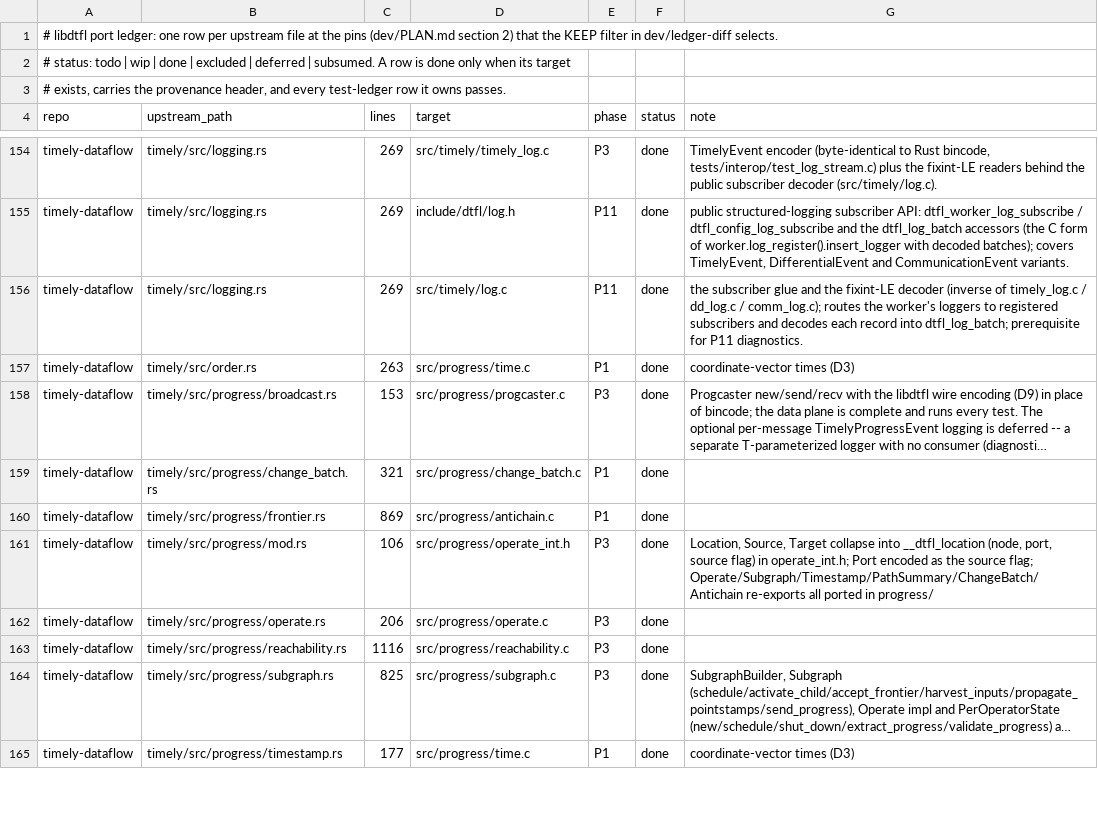
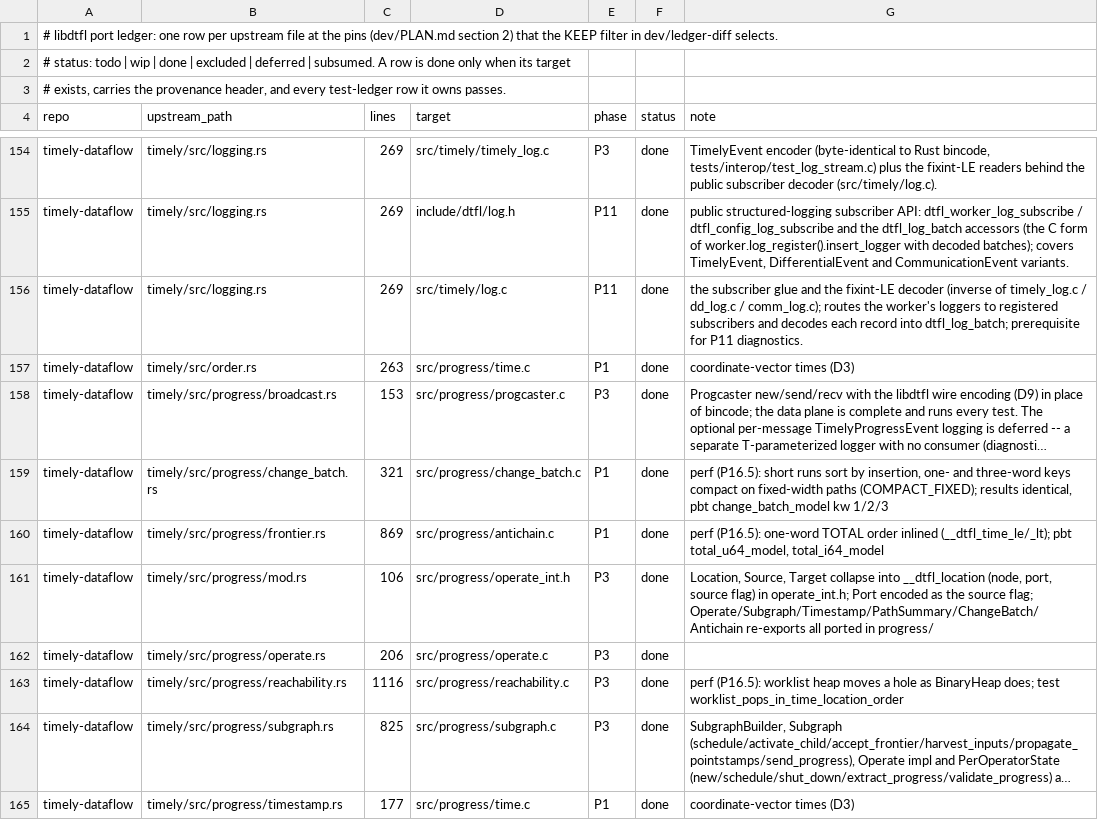
Before and after one commit to gburd/libdtfl, a TSV file: dev/port-ledger.tsv, drawn as a sheet; only a part is shown, gaps mark what is left out; long unchanged cells end in …; the diff names each change by its address in the sheet, - before the commit and + after, or states it on an @@ line.

Commit message:
Test the TOTAL order fast path, share maintain_bounds, record ledger notes
Review of the step changes found three gaps.

- Nothing tested __dtfl_time_le and __dtfl_time_lt: the antichain
  property tests used only Product<u64, u64> times, which take the
  general path, so a planted <= in __dtfl_time_lt passed them.
  total_u64_model and total_i64_model drive a MutableAntichain and an
  Antichain over one-word TOTAL times, the i64 one across zero through
  the biased encoding, against integer comparisons.  Both fail with the
  plant.
- change_batch_model_kw3 fixed the middle key word, so a compare that
  skipped it would have passed.  It now varies with the key.
- maintain_bounds' constants were in two places after cb_update moved
  inline.  __dtfl_cb_maintain_bounds is the one copy.

The port ledger rows for change_batch.rs, frontier.rs and
reachability.rs note the performance changes and the tests that guard
them, and two comments that the step changes had separated from their
functions are back in place.

Barrier on c7i.metal-24xl (pinned 2.4 GHz, one worker, 2M rounds, three
alternated runs each, Rust 1,347 ns): base a71fbaf 2,575 ns and 22,554
instructions per round; insertion sort and inline update (cac2395)
2,328 and 18,446; word copies and the hole-moving heap (107d256) 2,206
and 17,862; one-word fixed compact (e7011e9) 2,100 and 17,308; inline
TOTAL order (986a6ea) 2,020 and 16,509; three-word fixed compact
(be2f09a) 1,857 and 15,925.  Four workers: 6,748 to 5,865 ns (Rust
5,508).

debug and ASan + UBSan + hegel 138/138; TSan 114 pass, 24 skip, no
reports; clang 114/24.

```diff
--- a/dev/port-ledger.tsv
+++ b/dev/port-ledger.tsv
-G159 (note): (empty)
+G159 (note): perf (P16.5): short runs sort by insertion, one- and three-word keys compact on fixed-width paths (COMPACT_FIXED); results identical, pbt change_batch_model kw 1/2/3
-G160 (note): (empty)
+G160 (note): perf (P16.5): one-word TOTAL order inlined (__dtfl_time_le/_lt); pbt total_u64_model, total_i64_model
-G163 (note): (empty)
+G163 (note): perf (P16.5): worklist heap moves a hole as BinaryHeap does; test worklist_pops_in_time_location_order
```
Also changed, not shown: 3 other files.
